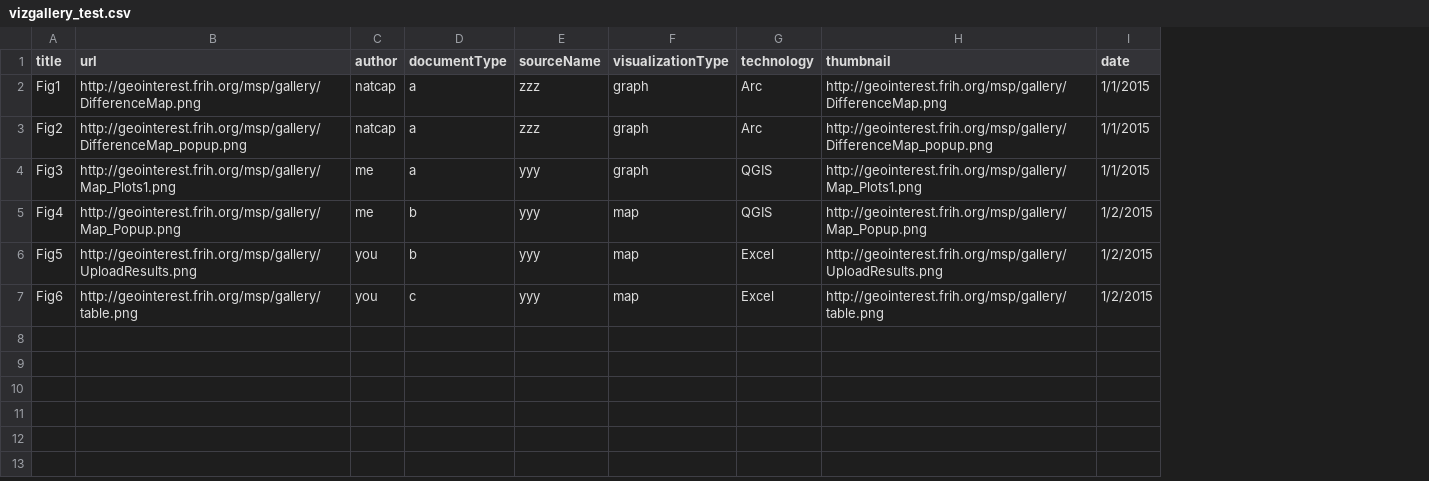
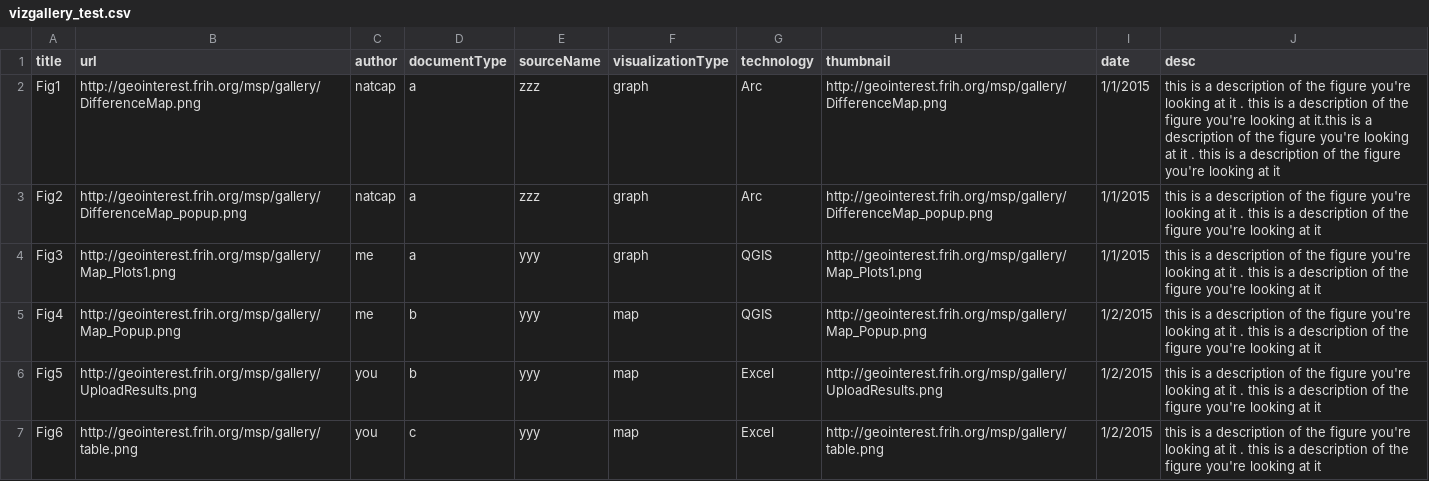
Before and after one commit to natcap/msp.naturalcapitalproject.org, a CSV file: gallery/vizgallery_test.csv, drawn as a sheet; the diff names each change by its address in the sheet, - before the commit and + after, or states it on an @@ line.

Commit message:
close #1. viz gallery update to include a 'desc' field in the table which appears on image mouseover

```diff
--- a/gallery/vizgallery_test.csv
+++ b/gallery/vizgallery_test.csv
+column J (desc), rows 2-7: this is a description of the figure you're looking at it . this is a description of the figure you're looking at it.this is a description of the figure you're looking at it . this is a description of the figure you're looking at it | this is a description of the figure you're looking at it . this is a description of the figure you're looking at it | this is a description of the figure you're looking at it . this is a description of the figure you're looking at it | this is a description of the figure you're looking at it . this is a description of the figure you're looking at it | this is a description of the figure you're looking at it . this is a description of the figure you're looking at it | this is a description of the figure you're looking at it . this is a description of the figure you're looking at it
```
Also changed, not shown: 3 other files.
